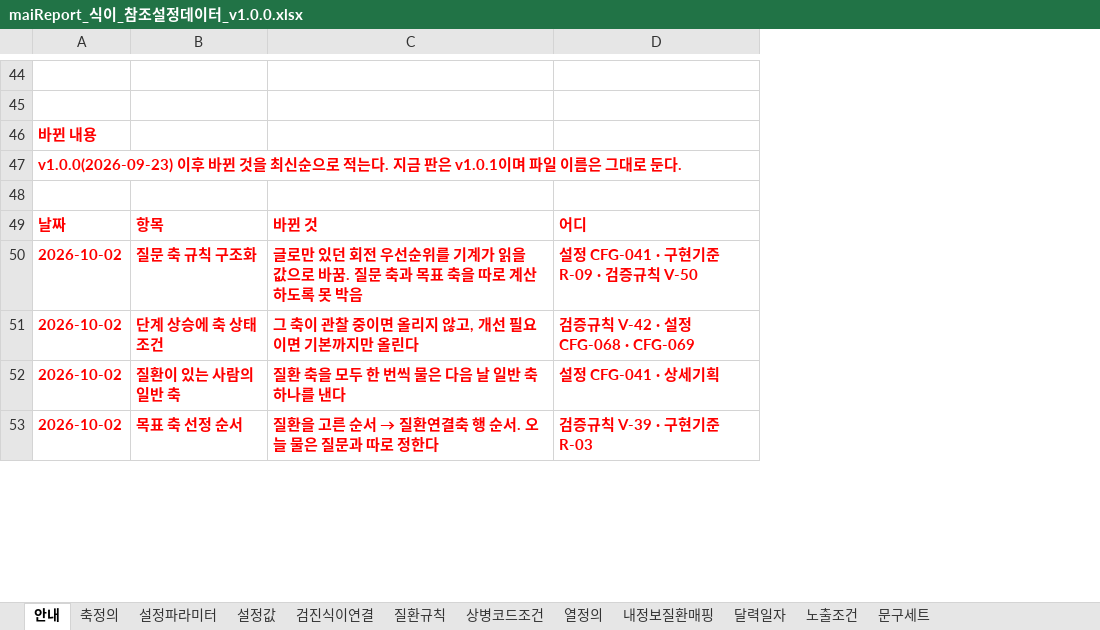
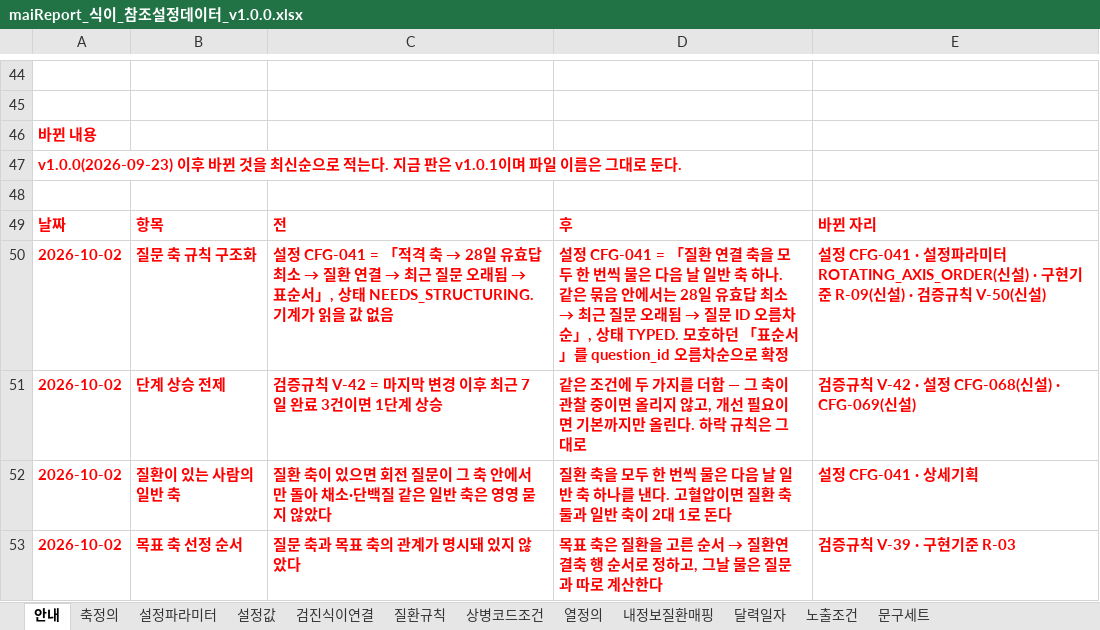
Before and after one commit to srleeinkorea/Project_maiReport, an Excel workbook: outputs/mai-report-policy/식이/maiReport_식이_참조설정데이터_v1.0.0.xlsx, sheet 안내, drawn as a sheet; only a part is shown, gaps mark what is left out; values as stored, in another font and other column widths than the file's, no borders; removed rows and columns are numbered as before the commit, all else as after; the diff covers the shown part only; the diff names each change by its address in the sheet, - before the commit and + after, or states it on an @@ line.

```diff
--- a/outputs/mai-report-policy/식이/maiReport_식이_참조설정데이터_v1.0.0.xlsx (sheet 안내)
+++ b/outputs/mai-report-policy/식이/maiReport_식이_참조설정데이터_v1.0.0.xlsx (sheet 안내)
-column D, rows 49-50: 어디 | 설정 CFG-041 · 구현기준 R-09 · 검증규칙 V-50; rows 52-53: 설정 CFG-041 · 상세기획 | 검증규칙 V-39 · 구현기준 R-03
+column D, rows 49-50: 후 | 설정 CFG-041 = 「질환 연결 축을 모두 한 번씩 물은 다음 날 일반 축 하나. 같은 묶음 안에서는 28일 유효답 최소 → 최근 질문 오래됨 → 질문 ID 오름차순」, 상태 TYPED. 모호하던 「표순서」를 question_id 오름차순으로 확정; rows 52-53: 질환 축을 모두 한 번씩 물은 다음 날 일반 축 하나를 낸다. 고혈압이면 질환 축 둘과 일반 축이 2대 1로 돈다 | 목표 축은 질환을 고른 순서 → 질환연결축 행 순서로 정하고, 그날 물은 질문과 따로 계산한다
+column E, rows 49-50: 바뀐 자리 | 설정 CFG-041 · 설정파라미터 ROTATING_AXIS_ORDER(신설) · 구현기준 R-09(신설) · 검증규칙 V-50(신설); rows 52-53: 설정 CFG-041 · 상세기획 | 검증규칙 V-39 · 구현기준 R-03
-C49: 바뀐 것
+C49: 전
@@ C50: 글로만 있던 회전 우선순위를 기계가 읽을 값으로 바꿈. 질문 축과 목표 축을 따로 계산하도록 못 박음 → 설정 CFG-041 = 「적격 축 → 28일 유효답 최소 → 질환 연결 → 최근 질문 오래됨 → 표순서」, 상태 NEEDS_STRUCTURING. 기계가 읽을 값 없음 @@
-row 51: 2026-10-02 | 단계 상승에 축 상태 조건 | 그 축이 관찰 중이면 올리지 않고, 개선 필요이면 기본까지만 올린다 | 검증규칙 V-42 · 설정 CFG-068 · CFG-069
+row 51: 2026-10-02 | 단계 상승 전제 | 검증규칙 V-42 = 마지막 변경 이후 최근 7일 완료 3건이면 1단계 상승 | 같은 조건에 두 가지를 더함 — 그 축이 관찰 중이면 올리지 않고, 개선 필요이면 기본까지만 올린다. 하락 규칙은 그대로 | 검증규칙 V-42 · 설정 CFG-068(신설) · CFG-069(신설)
-C52: 질환 축을 모두 한 번씩 물은 다음 날 일반 축 하나를 낸다
+C52: 질환 축이 있으면 회전 질문이 그 축 안에서만 돌아 채소·단백질 같은 일반 축은 영영 묻지 않았다
@@ C53: 질환을 고른 순서 → 질환연결축 행 순서. 오늘 물은 질문과 따로 정한다 → 질문 축과 목표 축의 관계가 명시돼 있지 않았다 @@
```
Also changed, not shown: 6 edited cells elsewhere in this sheet, outputs/mai-report-policy/식이/maiReport_식이_개발전달_데이터계약_v1.0.0.xlsx.
